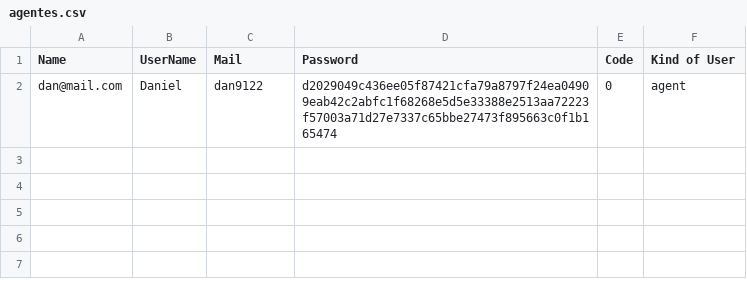
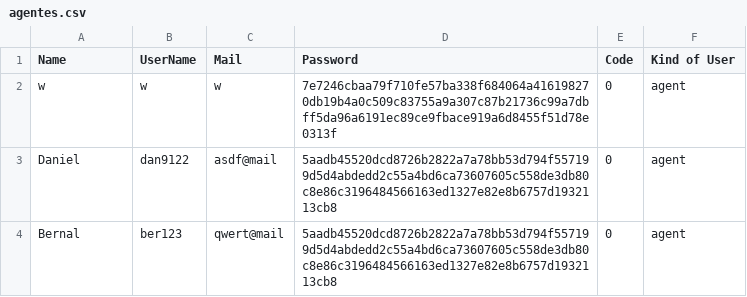
Before and after one commit to DanSolano/Algoritmos_Proyecto01_B16322_B31710_B67156, a CSV file: agentes.csv, drawn as a sheet; removed rows and columns are numbered as before the commit, all else as after; the diff names each change by its address in the sheet, - before the commit and + after, or states it on an @@ line.

Commit message:
Save a agent user... fixed--> that the agents' data is persistent

```diff
--- a/agentes.csv
+++ b/agentes.csv
-row 2: dan@mail.com | Daniel | dan9122 | d2029049c436ee05f87421cfa79a8797f24ea04909eab42c2abfc1f68268e5d5e33388e2513aa72223f57003a71d27e7337c65bbe27473f895663c0f1b165474 | 0 | agent
+row 2: w | w | w | 7e7246cbaa79f710fe57ba338f684064a416198270db19b4a0c509c83755a9a307c87b21736c99a7dbff5da96a6191ec89ce9fbace919a6d8455f51d78e0313f | 0 | agent
+row 3: Daniel | dan9122 | asdf@mail | 5aadb45520dcd8726b2822a7a78bb53d794f557199d5d4abdedd2c55a4bd6ca73607605c558de3db80c8e86c3196484566163ed1327e82e8b6757d1932113cb8 | 0 | agent
+row 4: Bernal | ber123 | qwert@mail | 5aadb45520dcd8726b2822a7a78bb53d794f557199d5d4abdedd2c55a4bd6ca73607605c558de3db80c8e86c3196484566163ed1327e82e8b6757d1932113cb8 | 0 | agent
```
Also changed, not shown: 7 other files.
